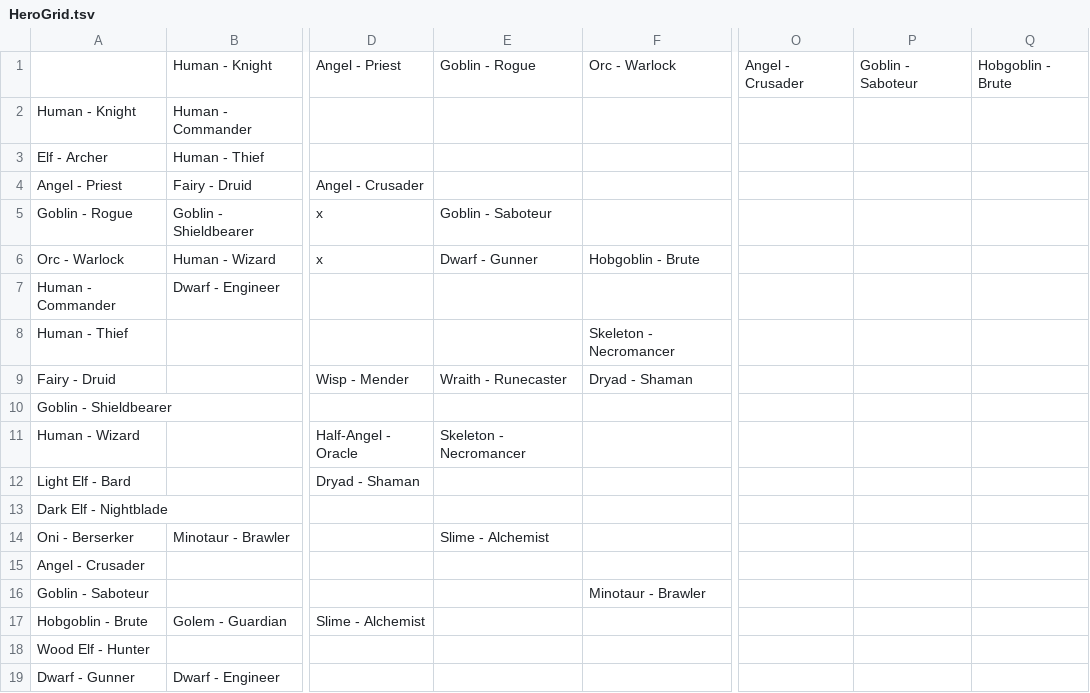
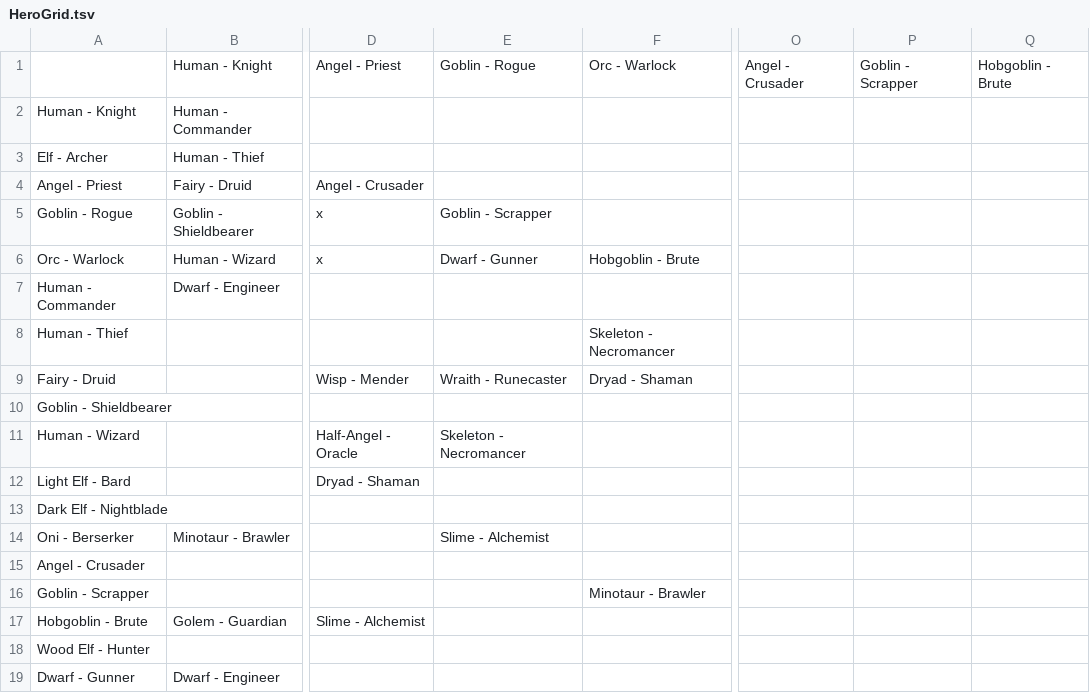
Before and after one commit to fahimhm/fuseborn_alchemy, a TSV file: Docs/Design/Data/HeroGrid.tsv, drawn as a sheet; only a part is shown, gaps mark what is left out; the diff names each change by its address in the sheet, - before the commit and + after, or states it on an @@ line.

```diff
--- a/Docs/Design/Data/HeroGrid.tsv
+++ b/Docs/Design/Data/HeroGrid.tsv
-P1: Goblin - Saboteur
+P1: Goblin - Scrapper
-E5: Goblin - Saboteur
+E5: Goblin - Scrapper
-A16: Goblin - Saboteur
+A16: Goblin - Scrapper
```
Also changed, not shown: 4 other files.
